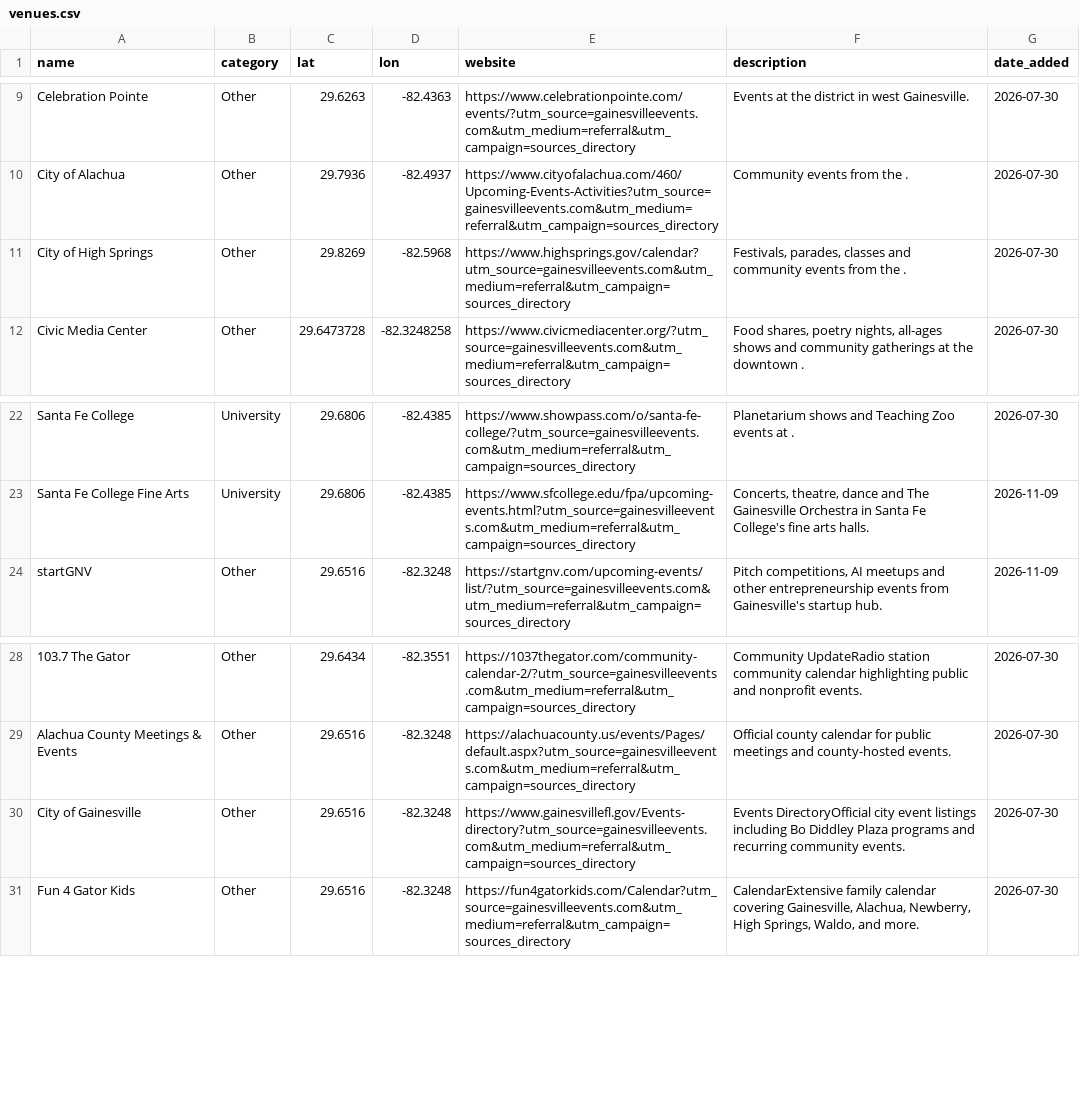
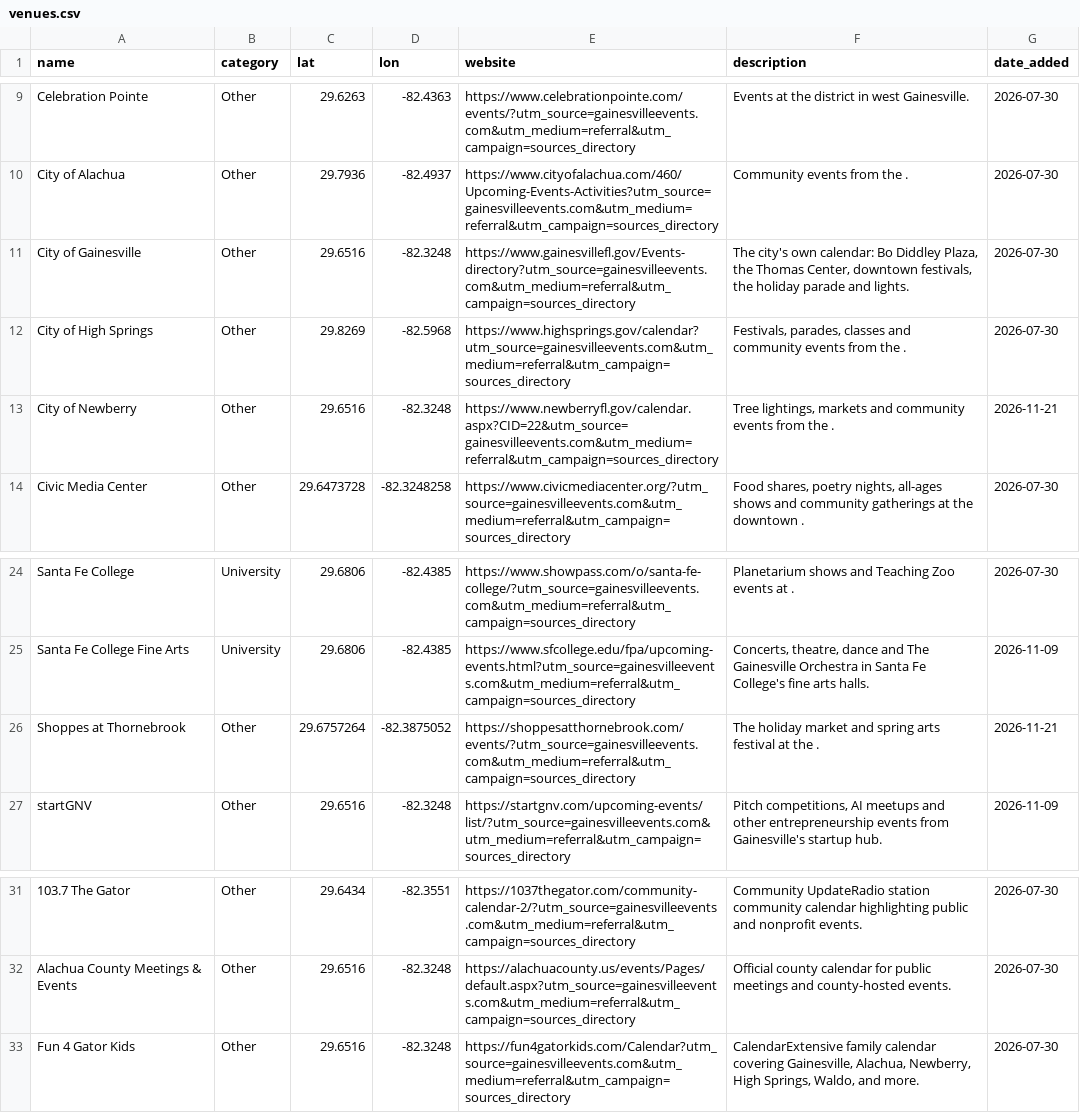
Before and after one commit to tyoungg/GNV, a CSV file: gainesville-events-map/data/venues.csv, drawn as a sheet; only a part is shown, gaps mark what is left out; removed rows and columns are numbered as before the commit, all else as after; the diff names each change by its address in the sheet, - before the commit and + after, or states it on an @@ line.

```diff
--- a/gainesville-events-map/data/venues.csv
+++ b/gainesville-events-map/data/venues.csv
+row 11: City of Gainesville | Other | 29.6516 | -82.3248 | https://www.gainesvillefl.gov/Events-directory?utm_source=gainesvilleevents.com&utm_medium=referral&utm_campaign=sources_directory | The city's own calendar: Bo Diddley Plaza, the Thomas Center, downtown festivals, the holiday parade and lights. | 2026-07-30
+row 13: City of Newberry | Other | 29.6516 | -82.3248 | https://www.newberryfl.gov/calendar.aspx?CID=22&utm_source=gainesvilleevents.com&utm_medium=referral&utm_campaign=sources_directory | Tree lightings, markets and community events from the . | 2026-11-21
+row 26: Shoppes at Thornebrook | Other | 29.6757264 | -82.3875052 | https://shoppesatthornebrook.com/events/?utm_source=gainesvilleevents.com&utm_medium=referral&utm_campaign=sources_directory | The holiday market and spring arts festival at the . | 2026-11-21
-row 30: City of Gainesville | Other | 29.6516 | -82.3248 | https://www.gainesvillefl.gov/Events-directory?utm_source=gainesvilleevents.com&utm_medium=referral&utm_campaign=sources_directory | Events DirectoryOfficial city event listings including Bo Diddley Plaza programs and recurring community events. | 2026-07-30
```
